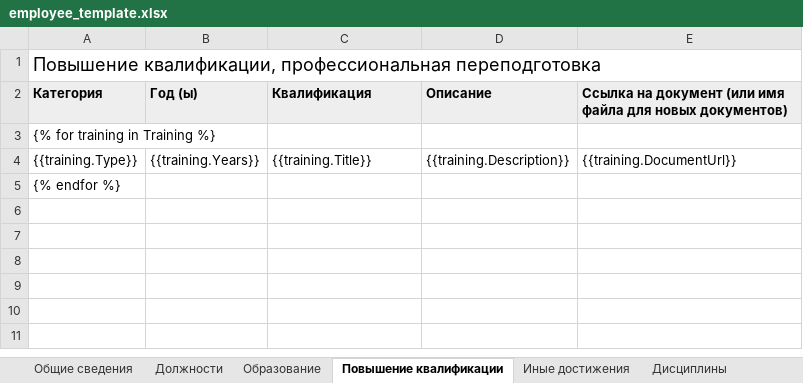
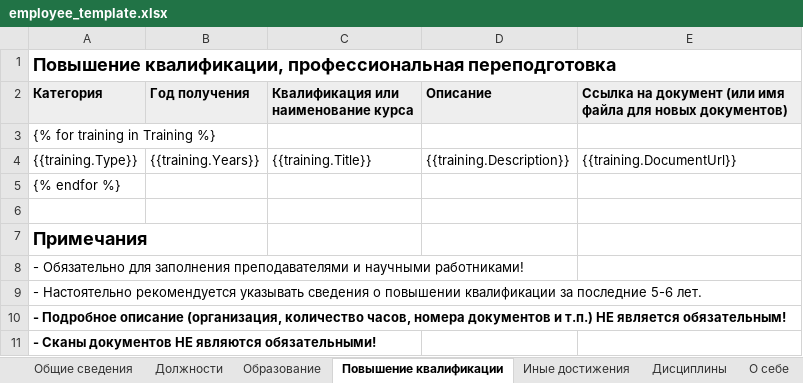
Before and after one commit to r7-labs/R7.University, an Excel workbook: R7.University/assets/templates/employee_template.xlsx, sheet Повышение квалификации, drawn as a sheet; values as stored, in another font and other column widths than the file's, no borders; the diff names each change by its address in the sheet, - before the commit and + after, or states it on an @@ line.

```diff
--- a/R7.University/assets/templates/employee_template.xlsx (sheet Повышение квалификации)
+++ b/R7.University/assets/templates/employee_template.xlsx (sheet Повышение квалификации)
+sheet tab: О себе
-A1 bold: off
+A1 bold: on
-B2: Год (ы)
+B2: Год получения
-C2: Квалификация
+C2: Квалификация или наименование курса
+row 6: (empty)
+row 7: Примечания
+row 8: - Обязательно для заполнения преподавателями и научными работниками!
+row 9: - Настоятельно рекомендуется указывать сведения о повышении квалификации за последние 5-6 лет.
+row 10: - Подробное описание (организация, количество часов, номера документов и т.п.) НЕ является обязательным!
+row 11: - Сканы документов НЕ являются обязательными!
```
Also changed, not shown: sheet Инструкция, sheet Общие сведения, sheet Иные достижения, sheet Должности, sheet Дисциплины, sheet Образование.
